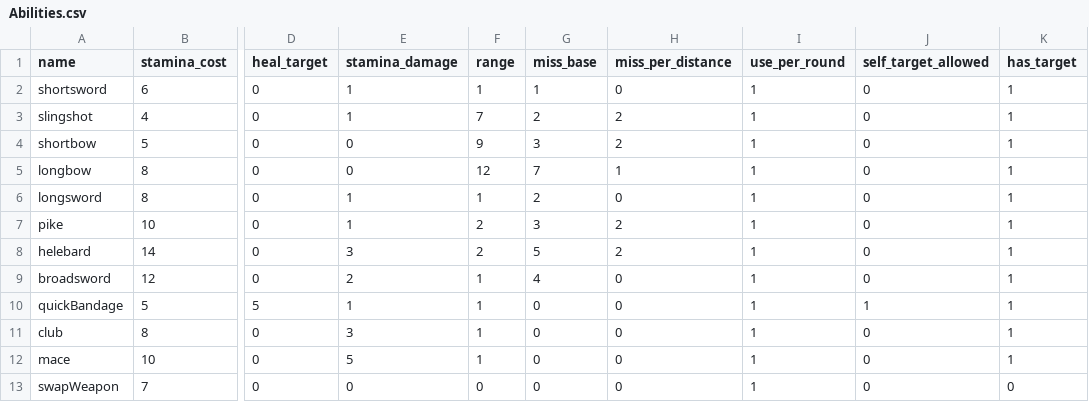
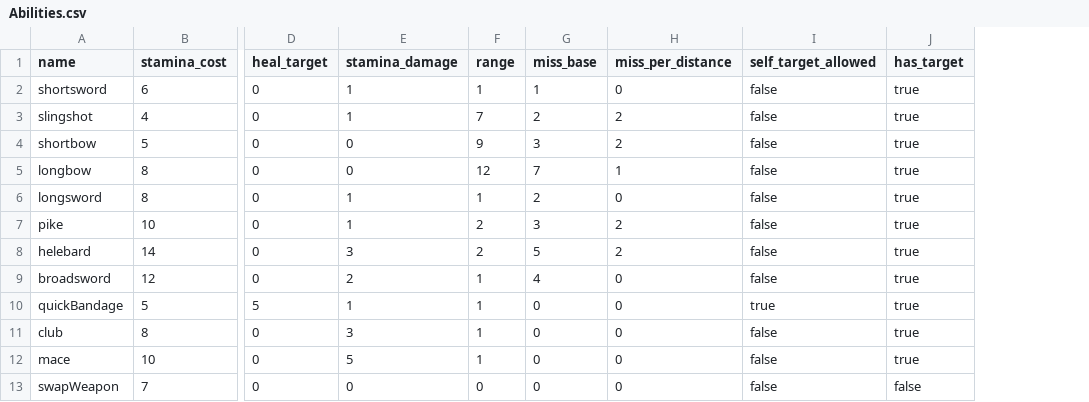
Before and after one commit to moeseven/BattleCrew, a CSV file: BattleCrew/src/resources/Abilities.csv, drawn as a sheet; only a part is shown, gaps mark what is left out; removed rows and columns are numbered as before the commit, all else as after; the diff names each change by its address in the sheet, - before the commit and + after, or states it on an @@ line.

```diff
--- a/BattleCrew/src/resources/Abilities.csv
+++ b/BattleCrew/src/resources/Abilities.csv
-column I (use_per_round), rows 2-13: all 1
-I2:I9 (self_target_allowed): 0
+I2:I9 (self_target_allowed): false
-J2:J12 (has_target): 1
+J2:J12 (has_target): true
-I10 (self_target_allowed): 1
+I10 (self_target_allowed): true
-I11:I13 (self_target_allowed): 0
+I11:I13 (self_target_allowed): false
-J13 (has_target): 0
+J13 (has_target): false
```
Also changed, not shown: BattleCrew/src/resources/Items.csv, 11 other files.
